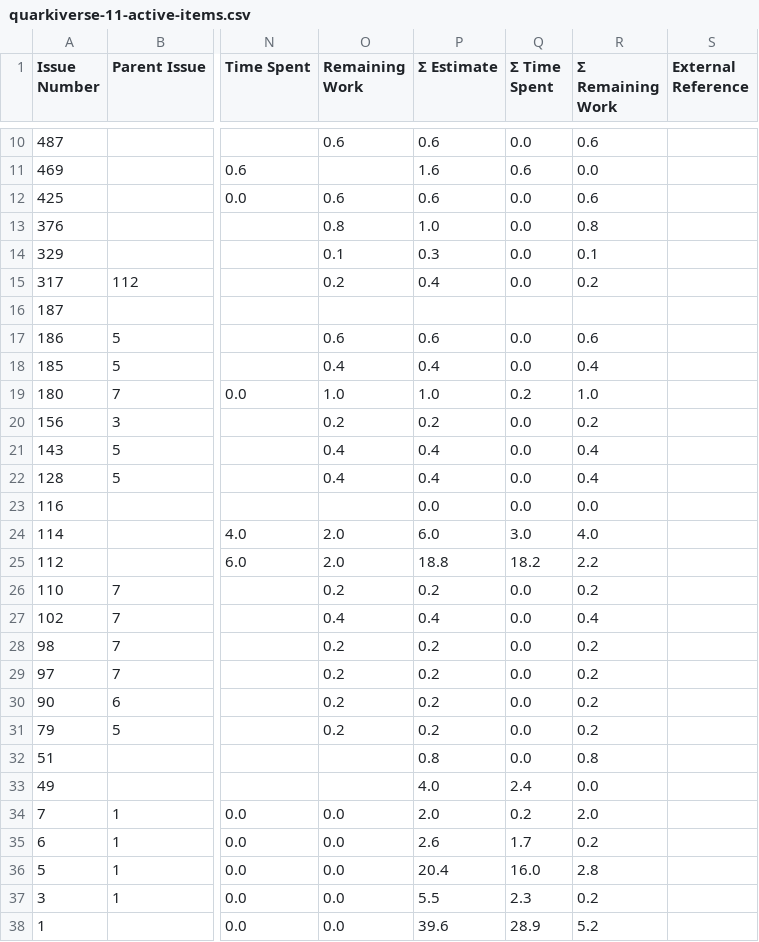
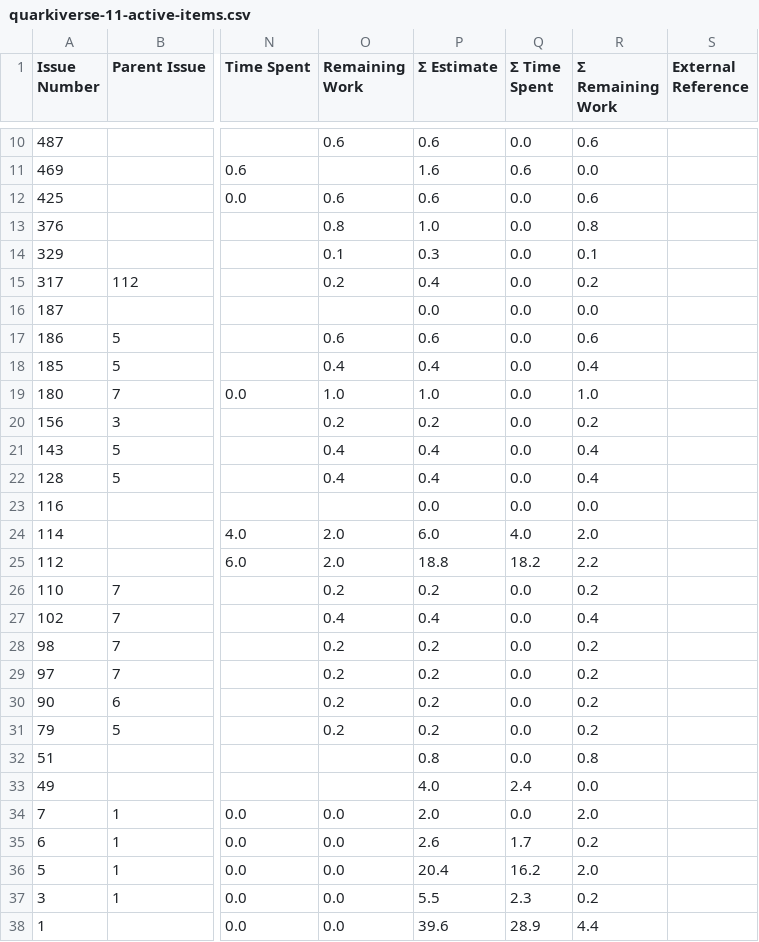
Before and after one commit to kubesmarts/pm-automations, a CSV file: exports/quarkiverse-11-active-items.csv, drawn as a sheet; only a part is shown, gaps mark what is left out; the diff names each change by its address in the sheet, - before the commit and + after, or states it on an @@ line.

```diff
--- a/exports/quarkiverse-11-active-items.csv
+++ b/exports/quarkiverse-11-active-items.csv
-P16 (Σ Estimate): (empty)
+P16 (Σ Estimate): 0.0
-Q16 (Σ Time Spent): (empty)
+Q16 (Σ Time Spent): 0.0
-R16 (Σ Remaining Work): (empty)
+R16 (Σ Remaining Work): 0.0
-Q19 (Σ Time Spent): 0.2
+Q19 (Σ Time Spent): 0.0
-Q24 (Σ Time Spent): 3.0
+Q24 (Σ Time Spent): 4.0
-R24 (Σ Remaining Work): 4.0
+R24 (Σ Remaining Work): 2.0
-Q34 (Σ Time Spent): 0.2
+Q34 (Σ Time Spent): 0.0
-Q36 (Σ Time Spent): 16.0
+Q36 (Σ Time Spent): 16.2
-R36 (Σ Remaining Work): 2.8
+R36 (Σ Remaining Work): 2.0
-R38 (Σ Remaining Work): 5.2
+R38 (Σ Remaining Work): 4.4
```
Also changed, not shown: exports/kiegroup-9-active-items.csv.
